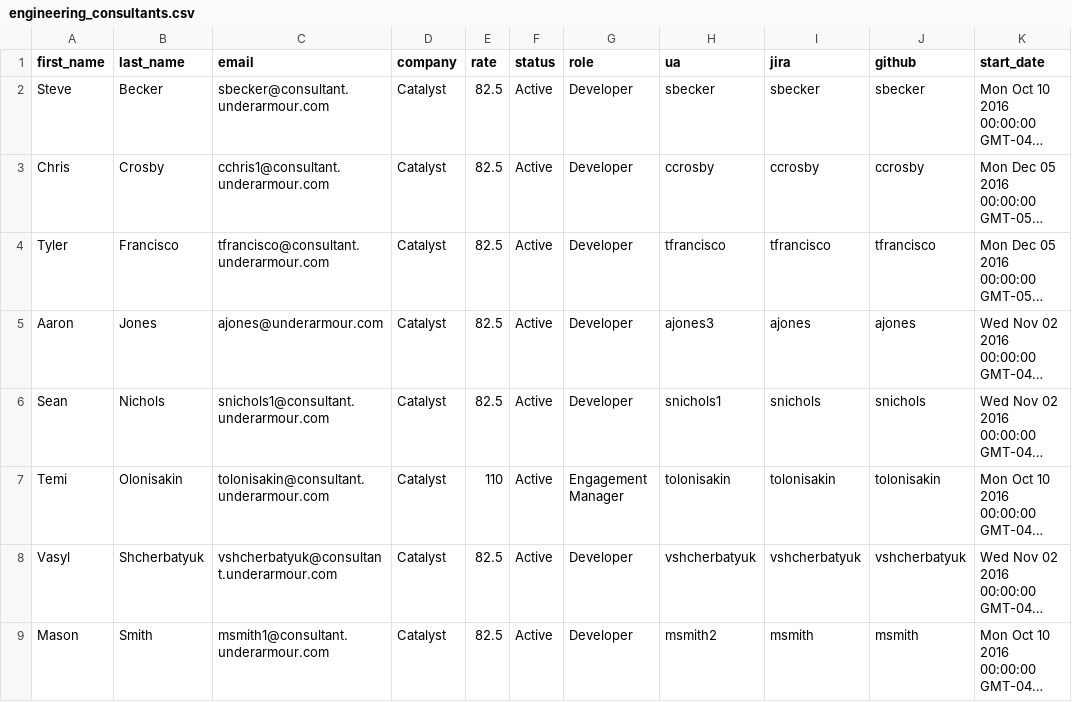
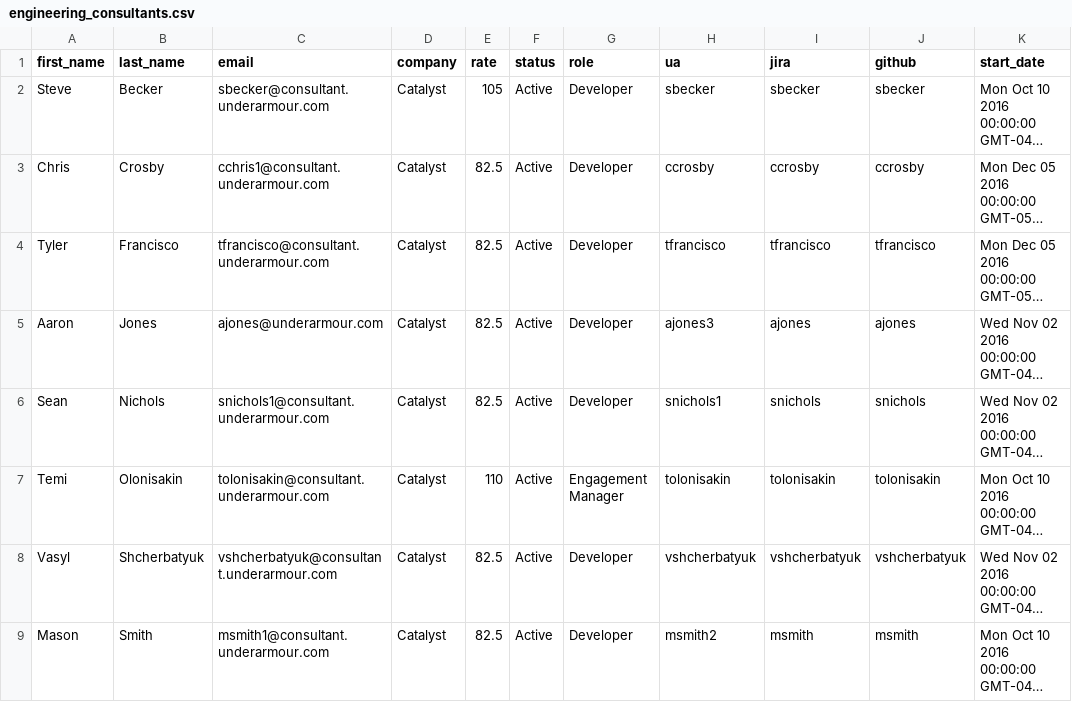
Before and after one commit to augur-ecosystem/augur, a CSV file: augur/data/consultants/engineering_consultants.csv, drawn as a sheet; only a part is shown; long unchanged cells end in …; the diff covers the shown part only; the diff names each change by its address in the sheet, - before the commit and + after, or states it on an @@ line.

```diff
--- a/augur/data/consultants/engineering_consultants.csv
+++ b/augur/data/consultants/engineering_consultants.csv
-E2 (rate): 82.5
+E2 (rate): 105
```
Also changed, not shown: 2 added rows, 7 removed rows and 2 edited cells elsewhere in this file.
